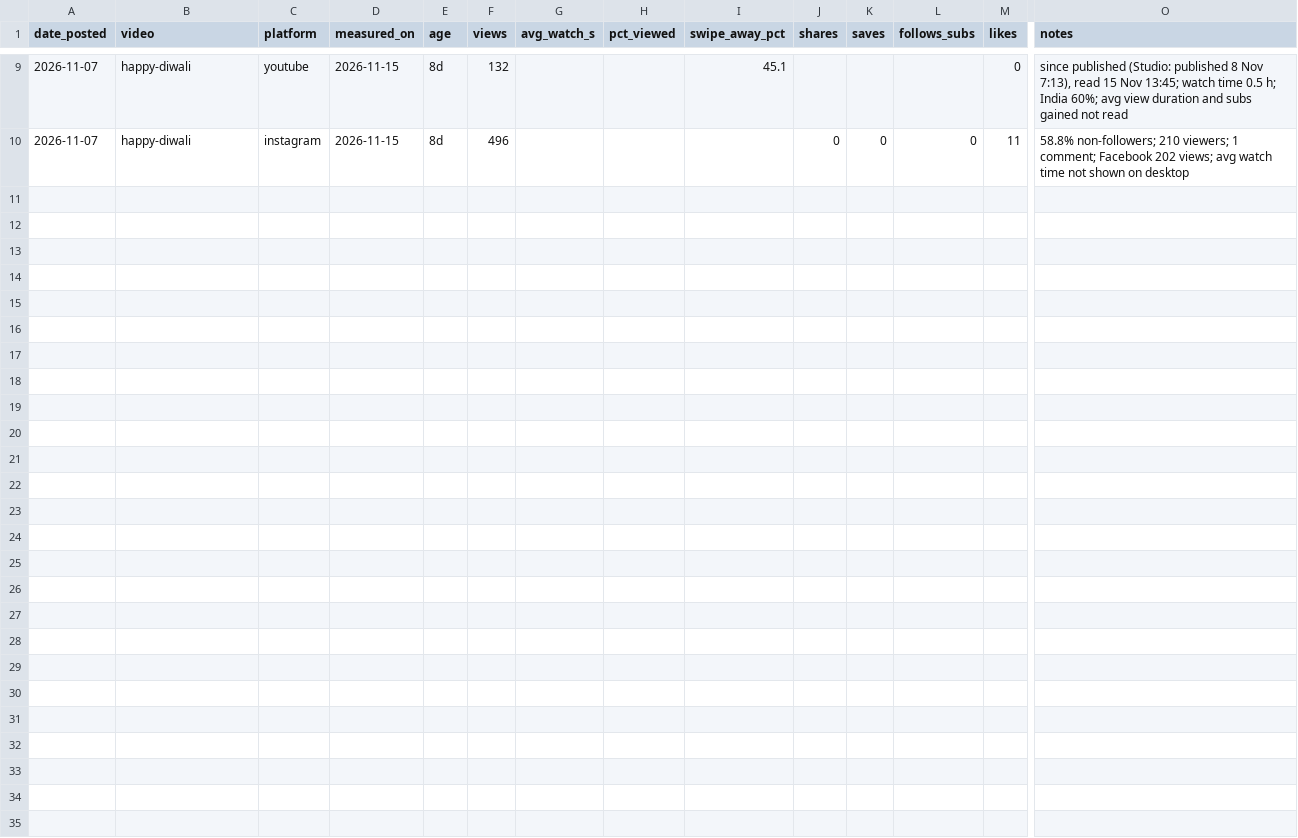
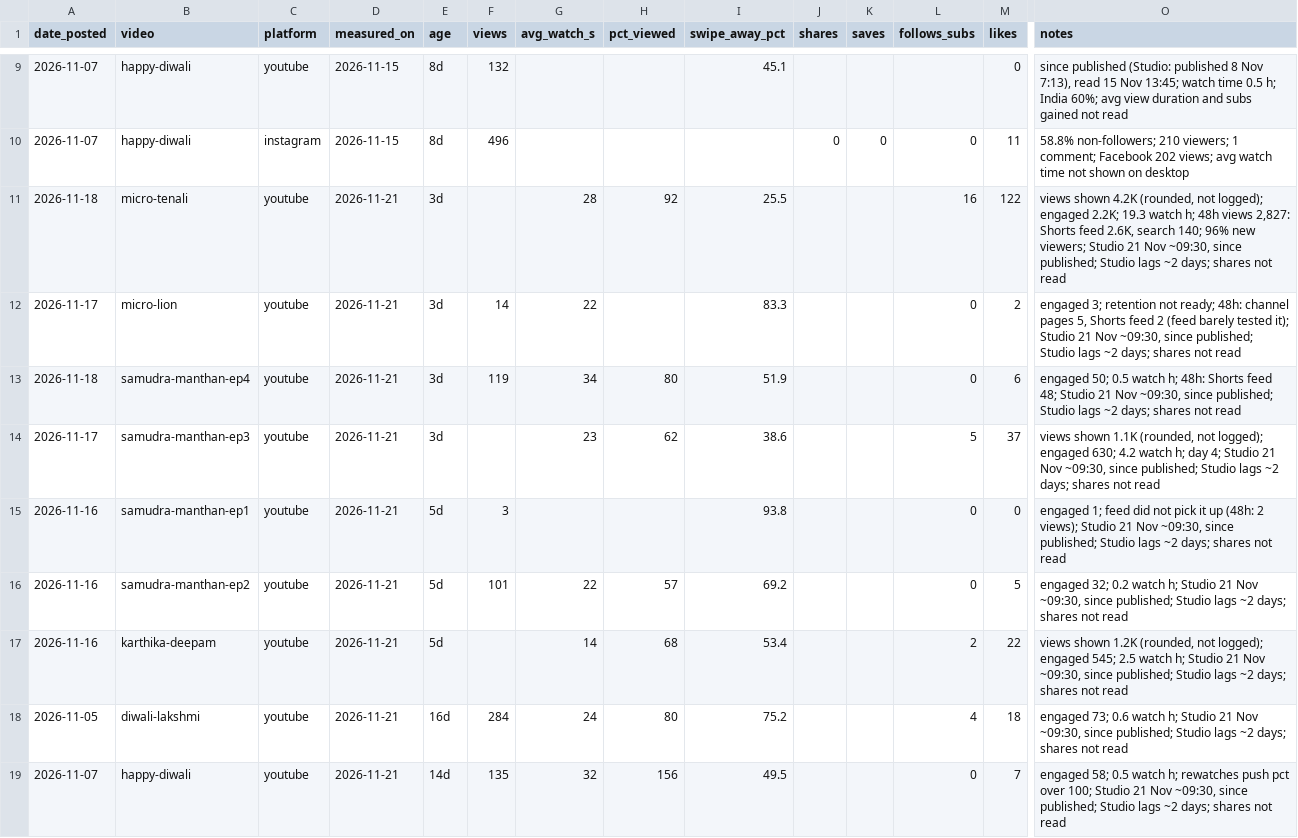
Before and after one commit to umamaheshbhamidipati/SelfLearn, a CSV file: docs/metrics.csv, drawn as a sheet; only a part is shown, gaps mark what is left out; rows hold the shown columns only; the diff names each change by its address in the sheet, - before the commit and + after, or states it on an @@ line.

```diff
--- a/docs/metrics.csv
+++ b/docs/metrics.csv
+row 11: 2026-11-18 | micro-tenali | youtube | 2026-11-21 | 3d |  | 28 | 92 | 25.5 |  |  | 16 | 122 | views shown 4.2K (rounded, not logged); engaged 2.2K; 19.3 watch h; 48h views 2,827: Shorts feed 2.6K, search 140; 96% new viewers; Studio 21 Nov ~09:30, since published; Studio lags ~2 days; shares not read
+row 12: 2026-11-17 | micro-lion | youtube | 2026-11-21 | 3d | 14 | 22 |  | 83.3 |  |  | 0 | 2 | engaged 3; retention not ready; 48h: channel pages 5, Shorts feed 2 (feed barely tested it); Studio 21 Nov ~09:30, since published; Studio lags ~2 days; shares not read
+row 13: 2026-11-18 | samudra-manthan-ep4 | youtube | 2026-11-21 | 3d | 119 | 34 | 80 | 51.9 |  |  | 0 | 6 | engaged 50; 0.5 watch h; 48h: Shorts feed 48; Studio 21 Nov ~09:30, since published; Studio lags ~2 days; shares not read
+row 14: 2026-11-17 | samudra-manthan-ep3 | youtube | 2026-11-21 | 3d |  | 23 | 62 | 38.6 |  |  | 5 | 37 | views shown 1.1K (rounded, not logged); engaged 630; 4.2 watch h; day 4; Studio 21 Nov ~09:30, since published; Studio lags ~2 days; shares not read
+row 15: 2026-11-16 | samudra-manthan-ep1 | youtube | 2026-11-21 | 5d | 3 |  |  | 93.8 |  |  | 0 | 0 | engaged 1; feed did not pick it up (48h: 2 views); Studio 21 Nov ~09:30, since published; Studio lags ~2 days; shares not read
+row 16: 2026-11-16 | samudra-manthan-ep2 | youtube | 2026-11-21 | 5d | 101 | 22 | 57 | 69.2 |  |  | 0 | 5 | engaged 32; 0.2 watch h; Studio 21 Nov ~09:30, since published; Studio lags ~2 days; shares not read
+row 17: 2026-11-16 | karthika-deepam | youtube | 2026-11-21 | 5d |  | 14 | 68 | 53.4 |  |  | 2 | 22 | views shown 1.2K (rounded, not logged); engaged 545; 2.5 watch h; Studio 21 Nov ~09:30, since published; Studio lags ~2 days; shares not read
+row 18: 2026-11-05 | diwali-lakshmi | youtube | 2026-11-21 | 16d | 284 | 24 | 80 | 75.2 |  |  | 4 | 18 | engaged 73; 0.6 watch h; Studio 21 Nov ~09:30, since published; Studio lags ~2 days; shares not read
+row 19: 2026-11-07 | happy-diwali | youtube | 2026-11-21 | 14d | 135 | 32 | 156 | 49.5 |  |  | 0 | 7 | engaged 58; 0.5 watch h; rewatches push pct over 100; Studio 21 Nov ~09:30, since published; Studio lags ~2 days; shares not read
```
Also changed, not shown: 1 other file.
